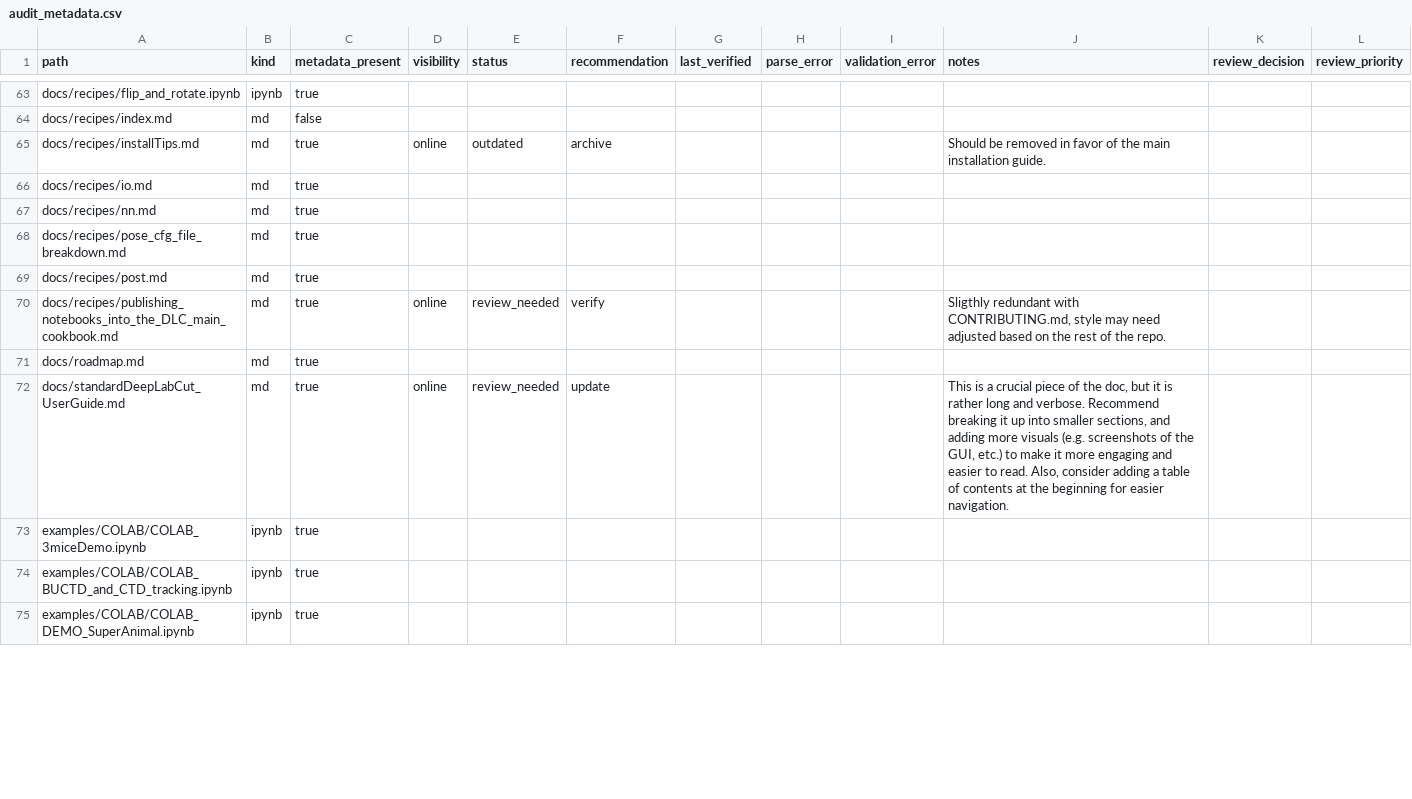
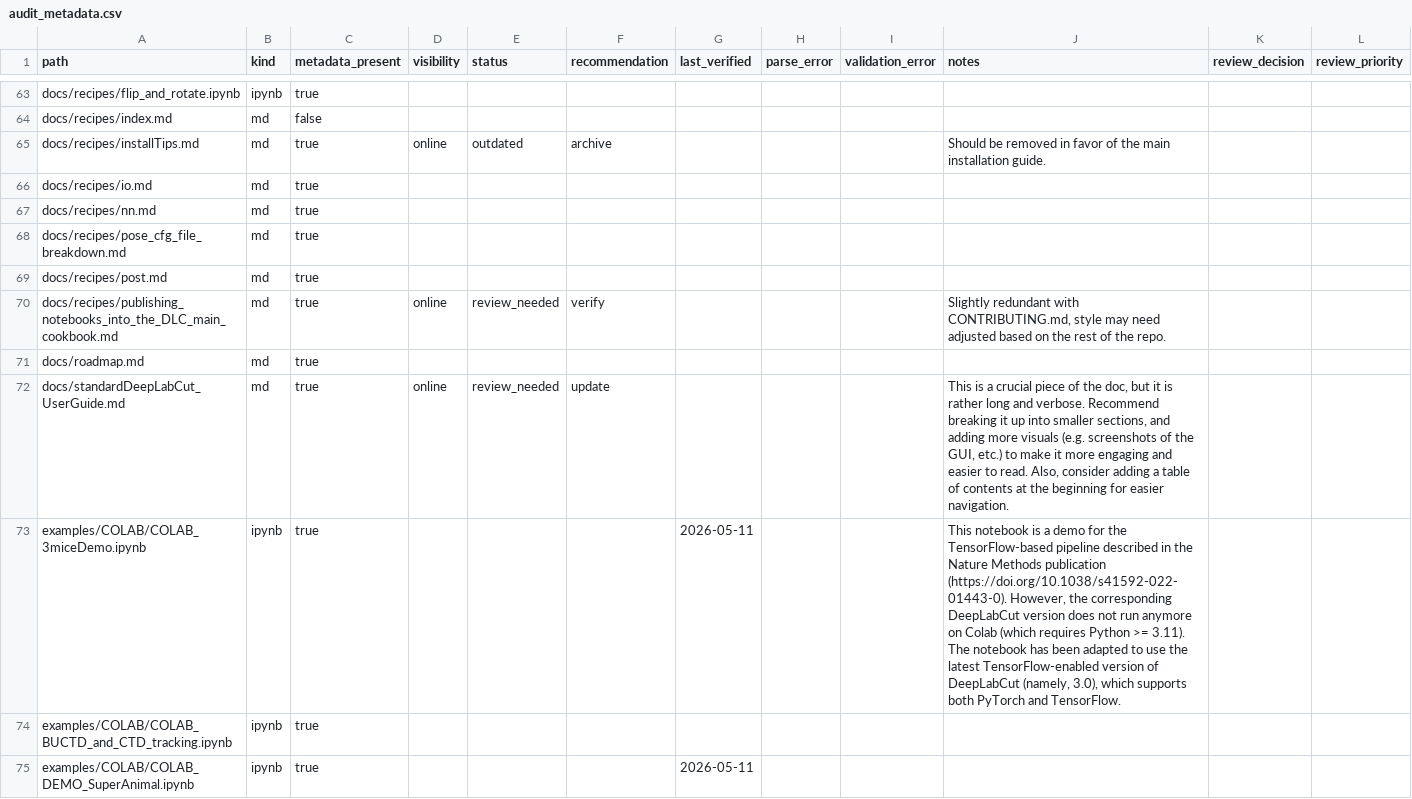
Before and after one commit to DeepLabCut/DeepLabCut, a CSV file: tools/docs_audits/april-2026/audit_metadata.csv, drawn as a sheet; only a part is shown, gaps mark what is left out; the diff covers the shown part only.

Commit message:
Update audit_metadata.csv

```diff
--- a/tools/docs_audits/april-2026/audit_metadata.csv
+++ b/tools/docs_audits/april-2026/audit_metadata.csv
@@ -69,7 +69,7 @@ docs/recipes/pose_cfg_file_breakdown.md,md,true,,,,,,,,,
 docs/recipes/post.md,md,true,,,,,,,,,
-docs/recipes/publishing_notebooks_into_the_DLC_main_cookbook.md,md,true,online,review_needed,verify,,,,"Sligthly redundant with CONTRIBUTING.md, style may need adjusted based on the rest of the repo.",,
+docs/recipes/publishing_notebooks_into_the_DLC_main_cookbook.md,md,true,online,review_needed,verify,,,,"Slightly redundant with CONTRIBUTING.md, style may need adjusted based on the rest of the repo.",,
 docs/roadmap.md,md,true,,,,,,,,,
 docs/standardDeepLabCut_UserGuide.md,md,true,online,review_needed,update,,,,"This is a crucial piece of the doc, but it is rather long and verbose. Recommend breaking it up into smaller sections, and adding more visuals (e.g. screenshots of the GUI, etc.) to make it more engaging and easier to read. Also, consider adding a table of contents at the beginning for easier navigation.",,
-examples/COLAB/COLAB_3miceDemo.ipynb,ipynb,true,,,,,,,,,
+examples/COLAB/COLAB_3miceDemo.ipynb,ipynb,true,,,,2026-05-11,,,"This notebook is a demo for the TensorFlow-based pipeline described in the Nature Methods publication (https://doi.org/10.1038/s41592-022-01443-0). However, the corresponding DeepLabCut version does not run anymore on Colab (which requires Python >= 3.11). The notebook has been adapted to use the latest TensorFlow-enabled version of DeepLabCut (namely, 3.0), which supports both PyTorch and TensorFlow.",,
 examples/COLAB/COLAB_BUCTD_and_CTD_tracking.ipynb,ipynb,true,,,,,,,,,
-examples/COLAB/COLAB_DEMO_SuperAnimal.ipynb,ipynb,true,,,,,,,,,
+examples/COLAB/COLAB_DEMO_SuperAnimal.ipynb,ipynb,true,,,,2026-05-11,,,,,
```
Also changed, not shown: 17 edited cells elsewhere in this file.
